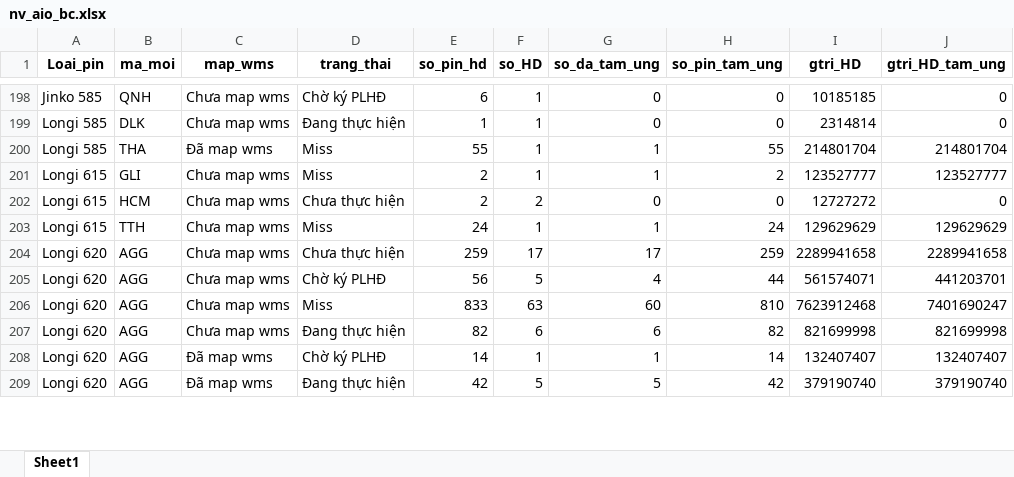
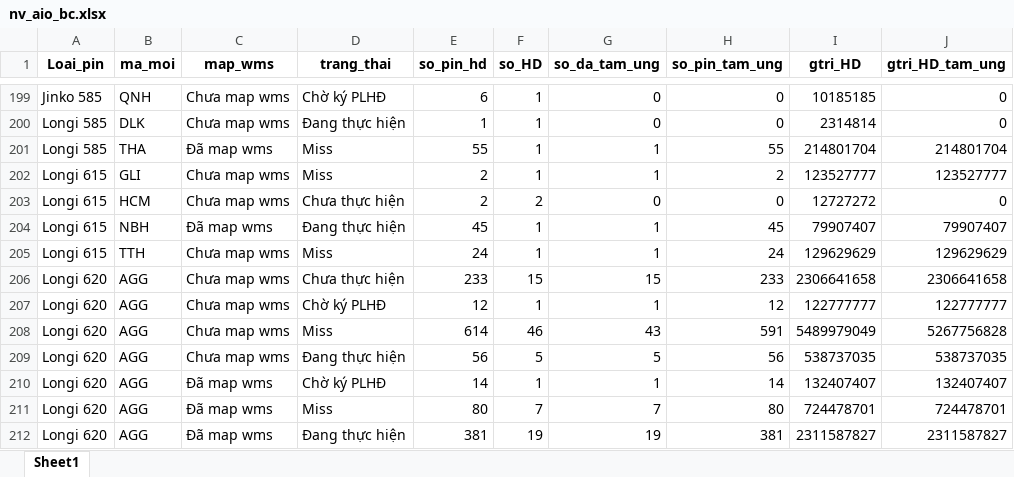
Before and after one commit to Nhunggg1612/dashboard_tonkho_tampin, an Excel workbook: data/nv_aio_bc.xlsx, sheet Sheet1, drawn as a sheet; only a part is shown, gaps mark what is left out; values as stored, in another font and other column widths than the file's, no borders; addresses are those after the commit; the diff covers the shown part only; the diff names each change by its address in the sheet, - before the commit and + after, or states it on an @@ line.

```diff
--- a/data/nv_aio_bc.xlsx (sheet Sheet1)
+++ b/data/nv_aio_bc.xlsx (sheet Sheet1)
+row 204: Longi 615 | NBH | Đã map wms | Đang thực hiện | 45 | 1 | 1 | 45 | 79907407 | 79907407
-E206 (so_pin_hd): 259
+E206 (so_pin_hd): 233
-F206 (so_HD): 17
+F206 (so_HD): 15
-G206 (so_da_tam_ung): 17
+G206 (so_da_tam_ung): 15
-H206 (so_pin_tam_ung): 259
+H206 (so_pin_tam_ung): 233
-I206 (gtri_HD): 2289941658
+I206 (gtri_HD): 2306641658
-J206 (gtri_HD_tam_ung): 2289941658
+J206 (gtri_HD_tam_ung): 2306641658
-E207 (so_pin_hd): 56
+E207 (so_pin_hd): 12
-F207 (so_HD): 5
+F207 (so_HD): 1
-G207 (so_da_tam_ung): 4
+G207 (so_da_tam_ung): 1
-H207 (so_pin_tam_ung): 44
+H207 (so_pin_tam_ung): 12
-I207 (gtri_HD): 561574071
+I207 (gtri_HD): 122777777
-J207 (gtri_HD_tam_ung): 441203701
+J207 (gtri_HD_tam_ung): 122777777
-E208 (so_pin_hd): 833
+E208 (so_pin_hd): 614
-F208 (so_HD): 63
+F208 (so_HD): 46
-G208 (so_da_tam_ung): 60
+G208 (so_da_tam_ung): 43
-H208 (so_pin_tam_ung): 810
+H208 (so_pin_tam_ung): 591
-I208 (gtri_HD): 7623912468
+I208 (gtri_HD): 5489979049
-J208 (gtri_HD_tam_ung): 7401690247
+J208 (gtri_HD_tam_ung): 5267756828
-E209 (so_pin_hd): 82
+E209 (so_pin_hd): 56
-F209 (so_HD): 6
+F209 (so_HD): 5
-G209 (so_da_tam_ung): 6
+G209 (so_da_tam_ung): 5
-H209 (so_pin_tam_ung): 82
+H209 (so_pin_tam_ung): 56
-I209 (gtri_HD): 821699998
+I209 (gtri_HD): 538737035
-J209 (gtri_HD_tam_ung): 821699998
+J209 (gtri_HD_tam_ung): 538737035
+row 211: Longi 620 | AGG | Đã map wms | Miss | 80 | 7 | 7 | 80 | 724478701 | 724478701
-E212 (so_pin_hd): 42
+E212 (so_pin_hd): 381
-F212 (so_HD): 5
+F212 (so_HD): 19
-G212 (so_da_tam_ung): 5
+G212 (so_da_tam_ung): 19
-H212 (so_pin_tam_ung): 42
+H212 (so_pin_tam_ung): 381
-I212 (gtri_HD): 379190740
+I212 (gtri_HD): 2311587827
-J212 (gtri_HD_tam_ung): 379190740
+J212 (gtri_HD_tam_ung): 2311587827
```
Also changed, not shown: 21 added rows, 18 removed rows and 912 edited cells elsewhere in this sheet, data/ton_chuanhap.xlsx, data/ton_di_duong_bc.xlsx, 6 other files.
